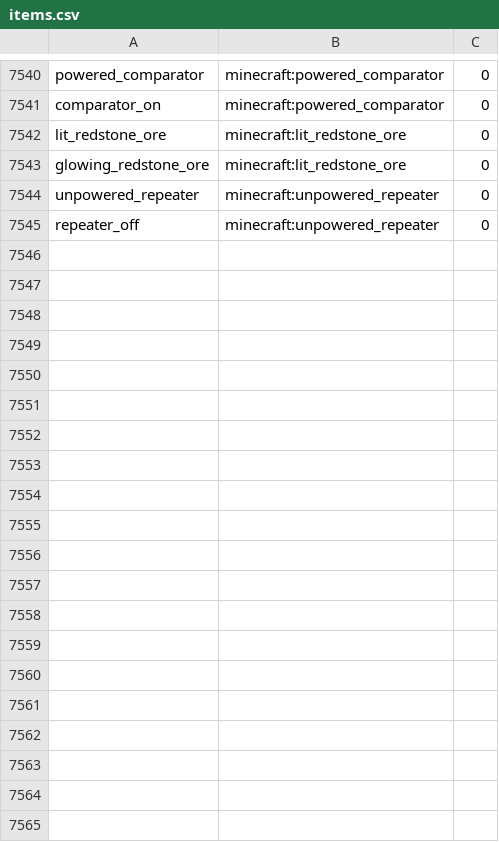
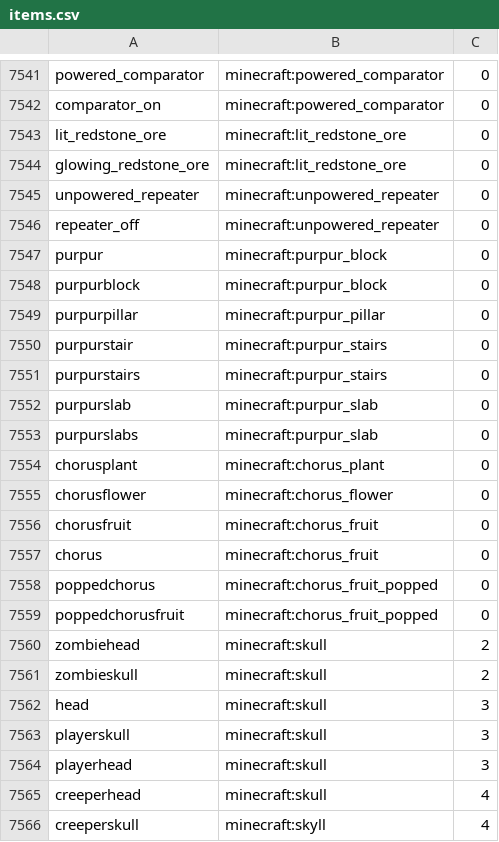
Before and after one commit to JonathanBrouwer/UltimateCore, a CSV file: src/main/resources/Data/items.csv, drawn as a sheet; only a part is shown, gaps mark what is left out; the diff covers the shown part only; the diff names each change by its address in the sheet, - before the commit and + after, or states it on an @@ line.

Commit message:
Update items for 1.9

```diff
--- a/src/main/resources/Data/items.csv
+++ b/src/main/resources/Data/items.csv
+row 7547: purpur | minecraft:purpur_block | 0
+row 7548: purpurblock | minecraft:purpur_block | 0
+row 7549: purpurpillar | minecraft:purpur_pillar | 0
+row 7550: purpurstair | minecraft:purpur_stairs | 0
+row 7551: purpurstairs | minecraft:purpur_stairs | 0
+row 7552: purpurslab | minecraft:purpur_slab | 0
+row 7553: purpurslabs | minecraft:purpur_slab | 0
+row 7554: chorusplant | minecraft:chorus_plant | 0
+row 7555: chorusflower | minecraft:chorus_flower | 0
+row 7556: chorusfruit | minecraft:chorus_fruit | 0
+row 7557: chorus | minecraft:chorus_fruit | 0
+row 7558: poppedchorus | minecraft:chorus_fruit_popped | 0
+row 7559: poppedchorusfruit | minecraft:chorus_fruit_popped | 0
+row 7560: zombiehead | minecraft:skull | 2
+row 7561: zombieskull | minecraft:skull | 2
+row 7562: head | minecraft:skull | 3
+row 7563: playerskull | minecraft:skull | 3
+row 7564: playerhead | minecraft:skull | 3
+row 7565: creeperhead | minecraft:skull | 4
+row 7566: creeperskull | minecraft:skyll | 4
```
Also changed, not shown: 19 added rows elsewhere in this file, 1 other file.
